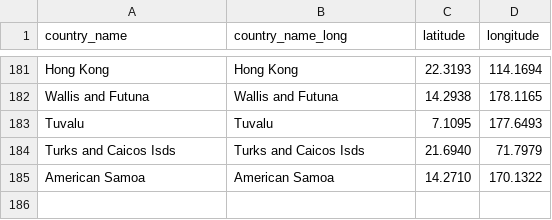
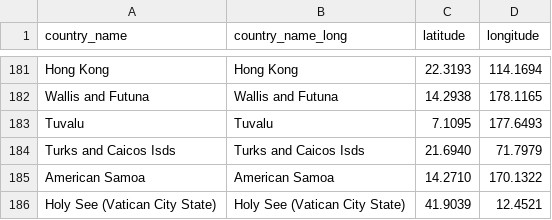
Before and after one commit to ziyingheng0701/FIT3179-A2, a CSV file: country_lat_long.csv, drawn as a sheet; only a part is shown, gaps mark what is left out.

Commit message:
Update country_lat_long.csv

```diff
--- a/country_lat_long.csv
+++ b/country_lat_long.csv
@@ -185 +185,2 @@ Turks and Caicos Isds, Turks and Caicos Isds,21.6940, 71.7979
 American Samoa, American Samoa, 14.2710, 170.1322
+Holy See (Vatican City State), Holy See (Vatican City State), 41.9039, 12.4521
```
